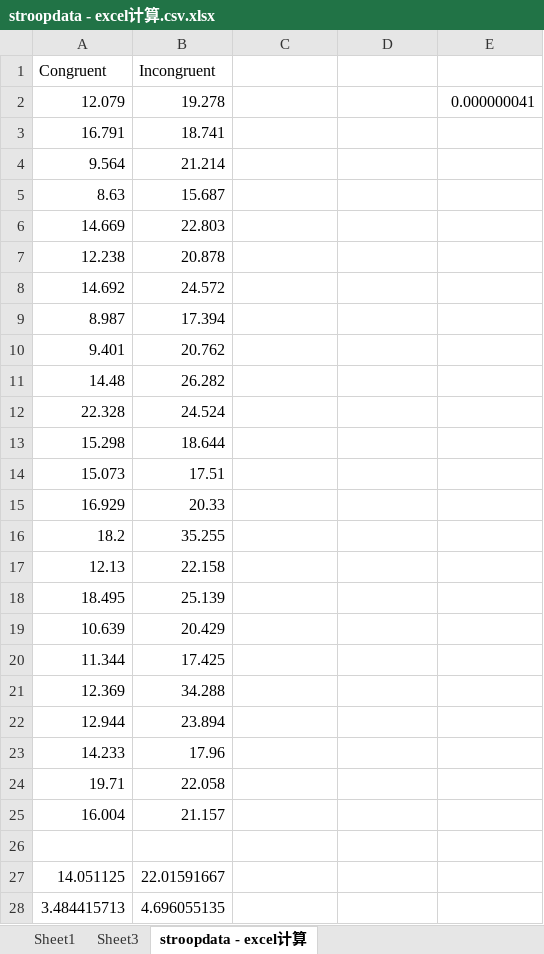
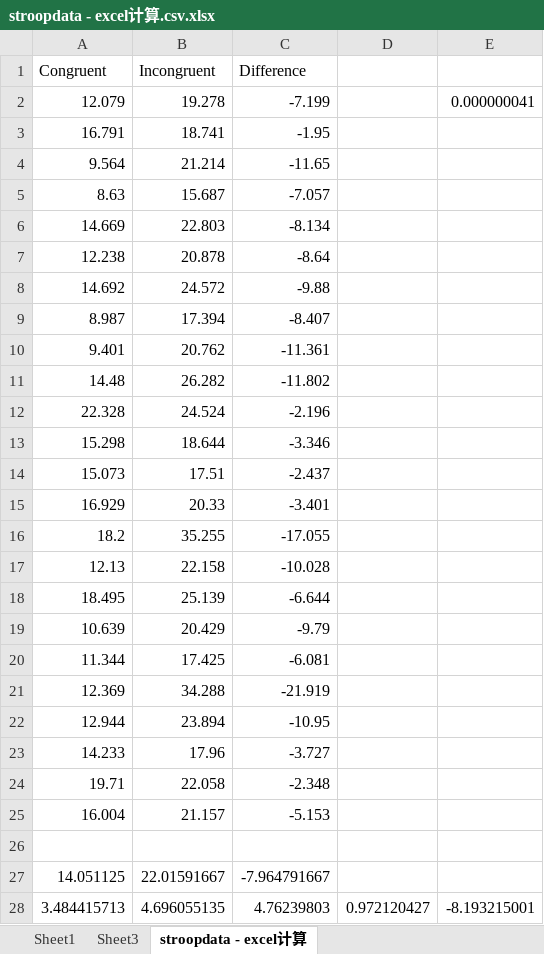
Before and after one commit to oldmalebird/Test-a-Perceptual-Phenomenon, an Excel workbook: stroopdata - excel计算.csv.xlsx, sheet stroopdata - excel计算, drawn as a sheet; only a part is shown; values as stored, in another font and other column widths than the file's, no borders; the diff covers the shown part only; the diff names each change by its address in the sheet, - before the commit and + after, or states it on an @@ line.

```diff
--- a/stroopdata - excel计算.csv.xlsx (sheet stroopdata - excel计算)
+++ b/stroopdata - excel计算.csv.xlsx (sheet stroopdata - excel计算)
-C1: (empty)
+C1: Difference
-C2 (Difference): (empty)
+C2 (Difference): -7.199
-C3 (Difference): (empty)
+C3 (Difference): -1.95
-C4 (Difference): (empty)
+C4 (Difference): -11.65
-C5 (Difference): (empty)
+C5 (Difference): -7.057
-C6 (Difference): (empty)
+C6 (Difference): -8.134
-C7 (Difference): (empty)
+C7 (Difference): -8.64
-C8 (Difference): (empty)
+C8 (Difference): -9.88
-C9 (Difference): (empty)
+C9 (Difference): -8.407
-C10 (Difference): (empty)
+C10 (Difference): -11.361
-C11 (Difference): (empty)
+C11 (Difference): -11.802
-C12 (Difference): (empty)
+C12 (Difference): -2.196
-C13 (Difference): (empty)
+C13 (Difference): -3.346
-C14 (Difference): (empty)
+C14 (Difference): -2.437
-C15 (Difference): (empty)
+C15 (Difference): -3.401
-C16 (Difference): (empty)
+C16 (Difference): -17.055
-C17 (Difference): (empty)
+C17 (Difference): -10.028
-C18 (Difference): (empty)
+C18 (Difference): -6.644
-C19 (Difference): (empty)
+C19 (Difference): -9.79
-C20 (Difference): (empty)
+C20 (Difference): -6.081
-C21 (Difference): (empty)
+C21 (Difference): -21.919
-C22 (Difference): (empty)
+C22 (Difference): -10.95
-C23 (Difference): (empty)
+C23 (Difference): -3.727
-C24 (Difference): (empty)
+C24 (Difference): -2.348
-C25 (Difference): (empty)
+C25 (Difference): -5.153
-C27 (Difference): (empty)
+C27 (Difference): -7.964791667
-C28 (Difference): (empty)
+C28 (Difference): 4.76239803
-D28: (empty)
+D28: 0.972120427
-E28: (empty)
+E28: -8.193215001
```
Also changed, not shown: 3 edited cells and cell formats elsewhere in this sheet, 1 other file.
